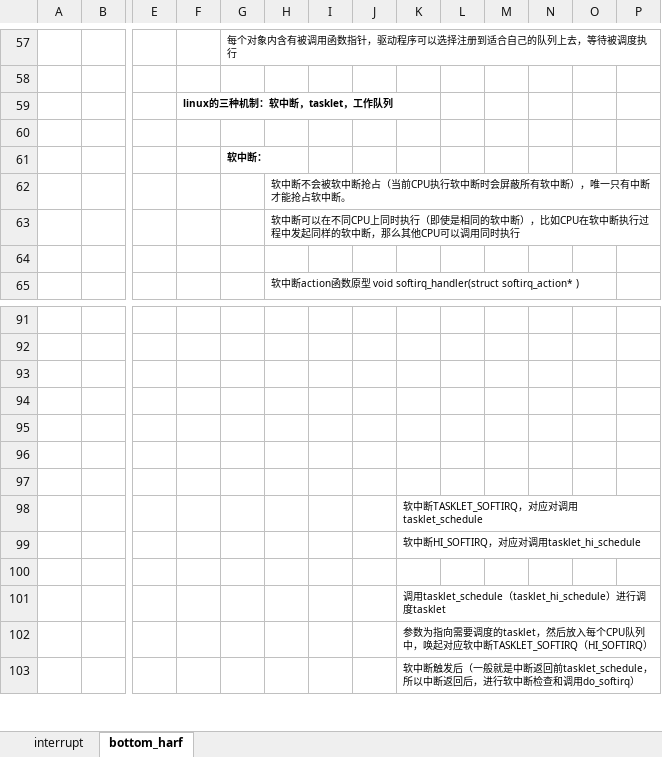
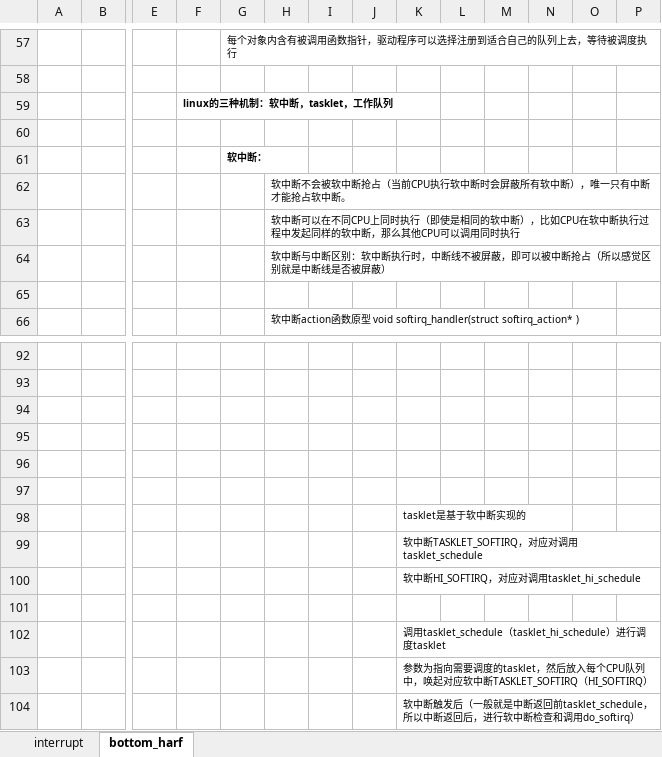
Before and after one commit to wudi2017/backup, an Excel workbook: linux-kernel/interrupt_dirver.xlsx, sheet bottom_harf, drawn as a sheet; only a part is shown, gaps mark what is left out; values as stored, in another font and other column widths than the file's, no borders; charts and pictures not drawn; addresses are those after the commit; rows hold the shown columns only; the diff covers the shown part only; the diff names each change by its address in the sheet, - before the commit and + after, or states it on an @@ line.

```diff
--- a/linux-kernel/interrupt_dirver.xlsx (sheet bottom_harf)
+++ b/linux-kernel/interrupt_dirver.xlsx (sheet bottom_harf)
+row 64:  |  |  |  |  | 软中断与中断区别：软中断执行时，中断线不被屏蔽，即可以被中断抢占（所以感觉区别就是中断线是否被屏蔽）
-K98: (empty)
+K98: tasklet是基于软中断实现的
```
Also changed, not shown: 65 added rows elsewhere in this sheet, sheet interrupt, charts or pictures.
